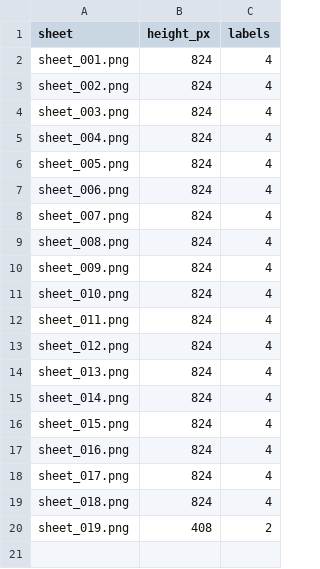
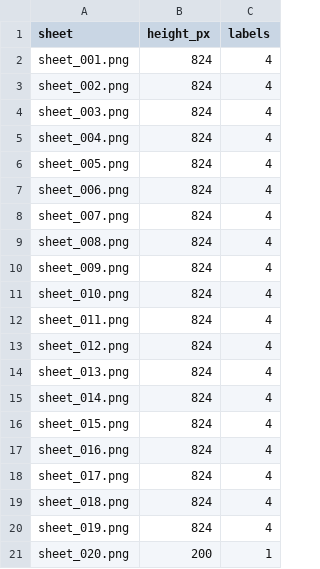
Before and after one commit to thibserot/electronics-catalog, a CSV file: docs/components/stickers/sheets.csv, drawn as a sheet.

```diff
--- a/docs/components/stickers/sheets.csv
+++ b/docs/components/stickers/sheets.csv
@@ -19,2 +19,3 @@ sheet_017.png,824,4
 sheet_018.png,824,4
-sheet_019.png,408,2
+sheet_019.png,824,4
+sheet_020.png,200,1
```
Also changed, not shown: docs/components/stickers/index.csv, docs/components/stickers/sheet_positions.csv, 20 other files.
